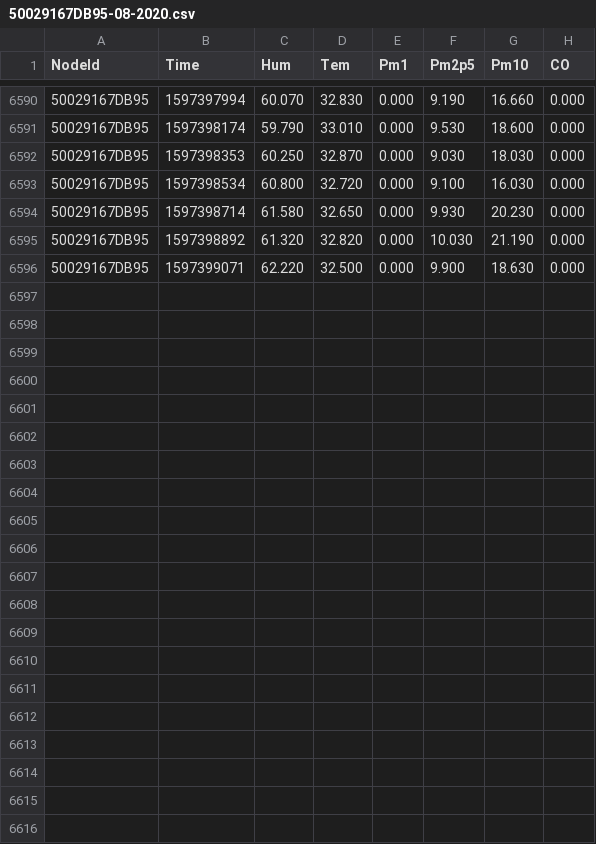
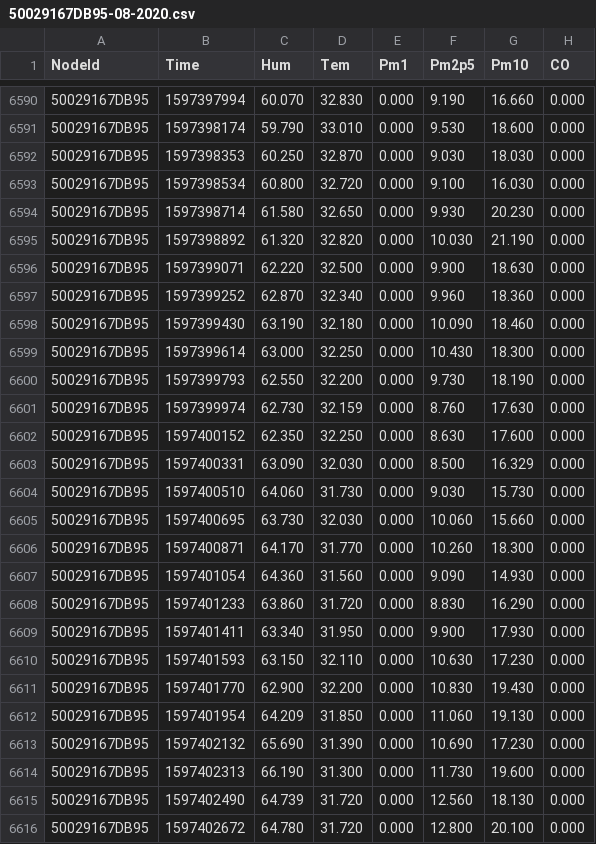
Before and after one commit to clonemasterUwU/airsense_data_raw, a CSV file: 50029167DB95-08-2020.csv, drawn as a sheet; only a part is shown, gaps mark what is left out; the diff names each change by its address in the sheet, - before the commit and + after, or states it on an @@ line.

```diff
--- a/50029167DB95-08-2020.csv
+++ b/50029167DB95-08-2020.csv
+row 6597: 50029167DB95 | 1597399252 | 62.870 | 32.340 | 0.000 | 9.960 | 18.360 | 0.000
+row 6598: 50029167DB95 | 1597399430 | 63.190 | 32.180 | 0.000 | 10.090 | 18.460 | 0.000
+row 6599: 50029167DB95 | 1597399614 | 63.000 | 32.250 | 0.000 | 10.430 | 18.300 | 0.000
+row 6600: 50029167DB95 | 1597399793 | 62.550 | 32.200 | 0.000 | 9.730 | 18.190 | 0.000
+row 6601: 50029167DB95 | 1597399974 | 62.730 | 32.159 | 0.000 | 8.760 | 17.630 | 0.000
+row 6602: 50029167DB95 | 1597400152 | 62.350 | 32.250 | 0.000 | 8.630 | 17.600 | 0.000
+row 6603: 50029167DB95 | 1597400331 | 63.090 | 32.030 | 0.000 | 8.500 | 16.329 | 0.000
+row 6604: 50029167DB95 | 1597400510 | 64.060 | 31.730 | 0.000 | 9.030 | 15.730 | 0.000
+row 6605: 50029167DB95 | 1597400695 | 63.730 | 32.030 | 0.000 | 10.060 | 15.660 | 0.000
+row 6606: 50029167DB95 | 1597400871 | 64.170 | 31.770 | 0.000 | 10.260 | 18.300 | 0.000
+row 6607: 50029167DB95 | 1597401054 | 64.360 | 31.560 | 0.000 | 9.090 | 14.930 | 0.000
+row 6608: 50029167DB95 | 1597401233 | 63.860 | 31.720 | 0.000 | 8.830 | 16.290 | 0.000
+row 6609: 50029167DB95 | 1597401411 | 63.340 | 31.950 | 0.000 | 9.900 | 17.930 | 0.000
+row 6610: 50029167DB95 | 1597401593 | 63.150 | 32.110 | 0.000 | 10.630 | 17.230 | 0.000
+row 6611: 50029167DB95 | 1597401770 | 62.900 | 32.200 | 0.000 | 10.830 | 19.430 | 0.000
+row 6612: 50029167DB95 | 1597401954 | 64.209 | 31.850 | 0.000 | 11.060 | 19.130 | 0.000
+row 6613: 50029167DB95 | 1597402132 | 65.690 | 31.390 | 0.000 | 10.690 | 17.230 | 0.000
+row 6614: 50029167DB95 | 1597402313 | 66.190 | 31.300 | 0.000 | 11.730 | 19.600 | 0.000
+row 6615: 50029167DB95 | 1597402490 | 64.739 | 31.720 | 0.000 | 12.560 | 18.130 | 0.000
+row 6616: 50029167DB95 | 1597402672 | 64.780 | 31.720 | 0.000 | 12.800 | 20.100 | 0.000
```
Also changed, not shown: 50029167E731-08-2020.csv, 50029167ED03-08-2020.csv, 8 other files.
